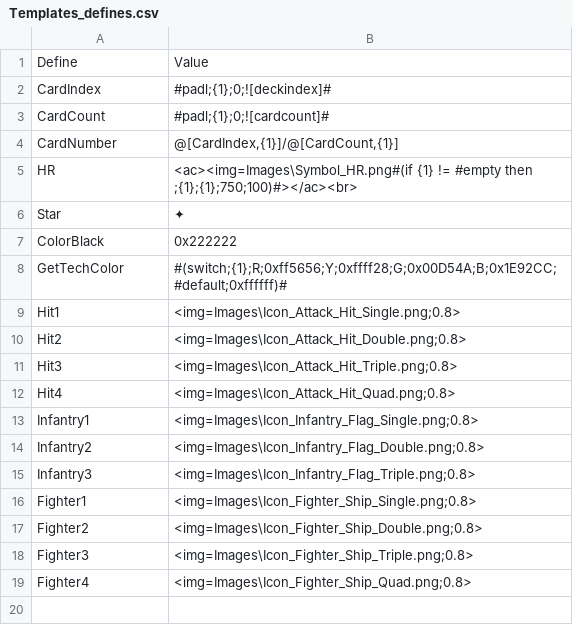
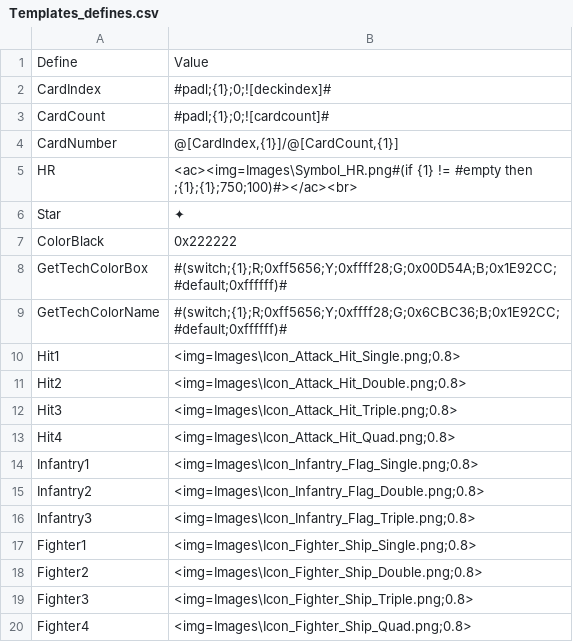
Before and after one commit to ZhenjaMax/TI4Templates, a CSV file: Templates_defines.csv, drawn as a sheet.

Commit message:
fix define colors & replace to new defines & rework alliance tech

```diff
--- a/Templates_defines.csv
+++ b/Templates_defines.csv
@@ -7,3 +7,4 @@ Star,✦
 ColorBlack,0x222222
-GetTechColor,"#(switch;{1};R;0xff5656;Y;0xffff28;G;0x00D54A;B;0x1E92CC;#default;0xffffff)#"
+GetTechColorBox,"#(switch;{1};R;0xff5656;Y;0xffff28;G;0x00D54A;B;0x1E92CC;#default;0xffffff)#"
+GetTechColorName,"#(switch;{1};R;0xff5656;Y;0xffff28;G;0x6CBC36;B;0x1E92CC;#default;0xffffff)#"
 Hit1,<img=Images\Icon_Attack_Hit_Single.png;0.8>
```
Also changed, not shown: 3 other files.
